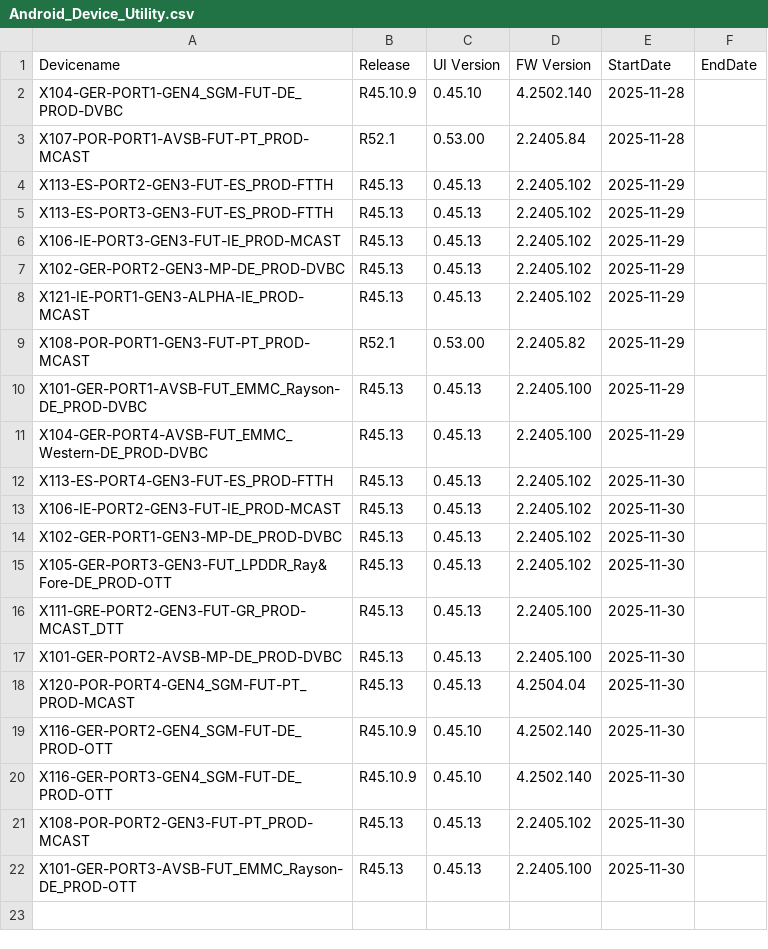
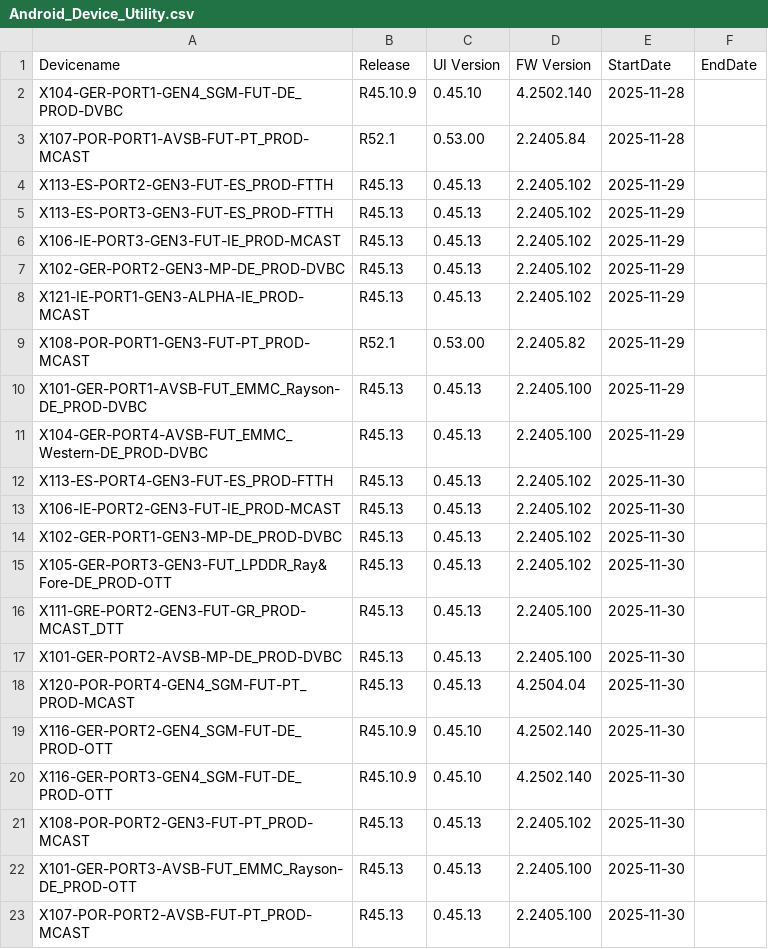
Before and after one commit to VFTV-Testing/VCOEQA-Utilities, a CSV file: DeviceInformation_Utility/Android_Device_Utility.csv, drawn as a sheet; the diff names each change by its address in the sheet, - before the commit and + after, or states it on an @@ line.

Commit message:
Update device data for X107-POR-PORT2-AVSB-FUT-PT_PROD-MCAST

```diff
--- a/DeviceInformation_Utility/Android_Device_Utility.csv
+++ b/DeviceInformation_Utility/Android_Device_Utility.csv
+row 23: X107-POR-PORT2-AVSB-FUT-PT_PROD-MCAST | R45.13 | 0.45.13 | 2.2405.100 | 2025-11-30
```
